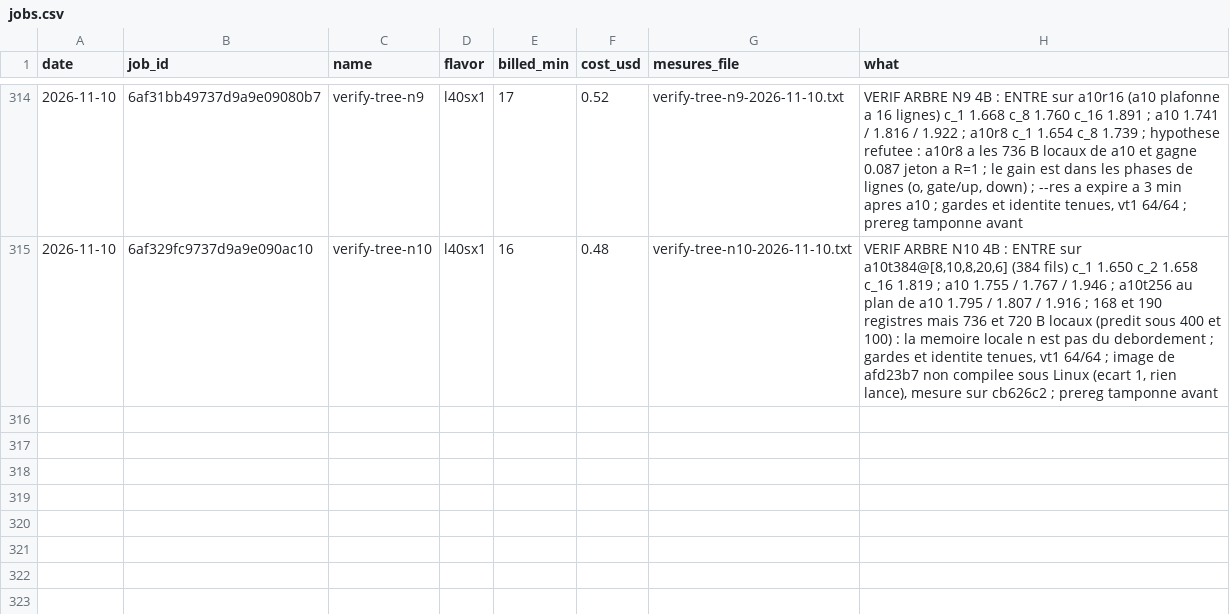
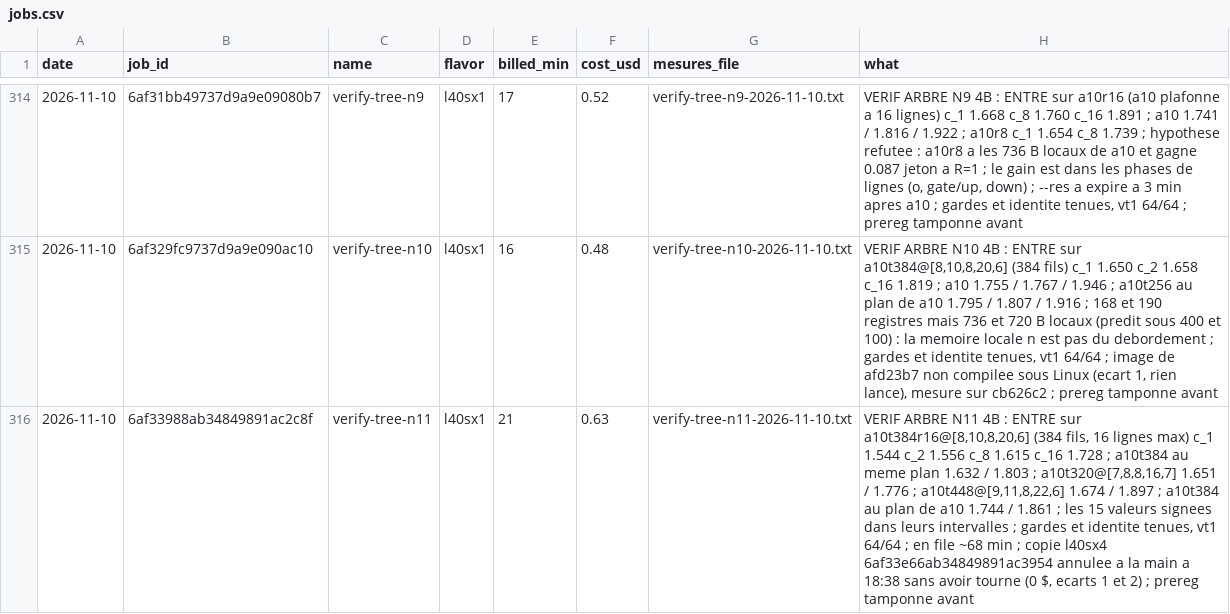
Before and after one commit to pjmalandrino/llvq, a CSV file: docs/data/jobs.csv, drawn as a sheet; only a part is shown, gaps mark what is left out; the diff names each change by its address in the sheet, - before the commit and + after, or states it on an @@ line.

```diff
--- a/docs/data/jobs.csv
+++ b/docs/data/jobs.csv
+row 316: 2026-11-10 | 6af33988ab34849891ac2c8f | verify-tree-n11 | l40sx1 | 21 | 0.63 | verify-tree-n11-2026-11-10.txt | VERIF ARBRE N11 4B : ENTRE sur a10t384r16@[8,10,8,20,6] (384 fils, 16 lignes max) c_1 1.544 c_2 1.556 c_8 1.615 c_16 1.728 ; a10t384 au meme plan 1.632 / 1.803 ; a10t320@[7,8,8,16,7] 1.651 / 1.776 ; a10t448@[9,11,8,22,6] 1.674 / 1.897 ; a10t384 au plan de a10 1.744 / 1.861 ; les 15 valeurs signees dans leurs intervalles ; gardes et identite tenues, vt1 64/64 ; en file ~68 min ; copie l40sx4 6af33e66ab34849891ac3954 annulee a la main a 18:38 sans avoir tourne (0 $, ecarts 1 et 2) ; prereg tamponne avant
```
Also changed, not shown: 11 other files.
